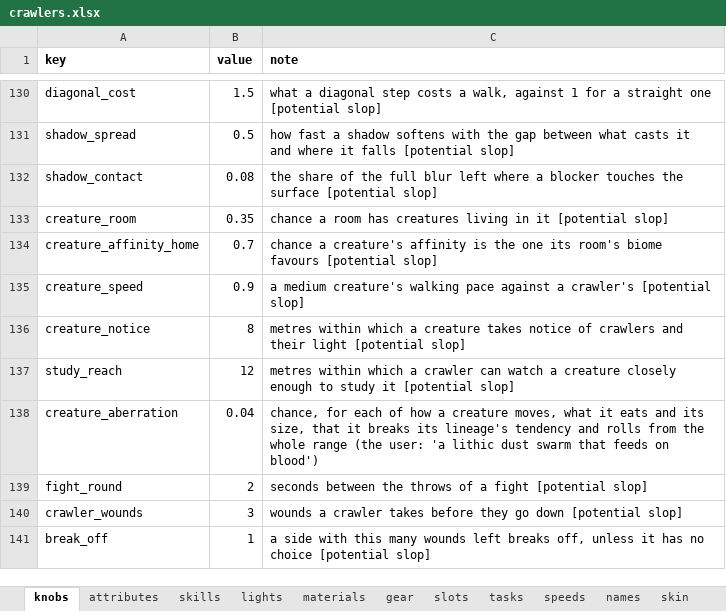
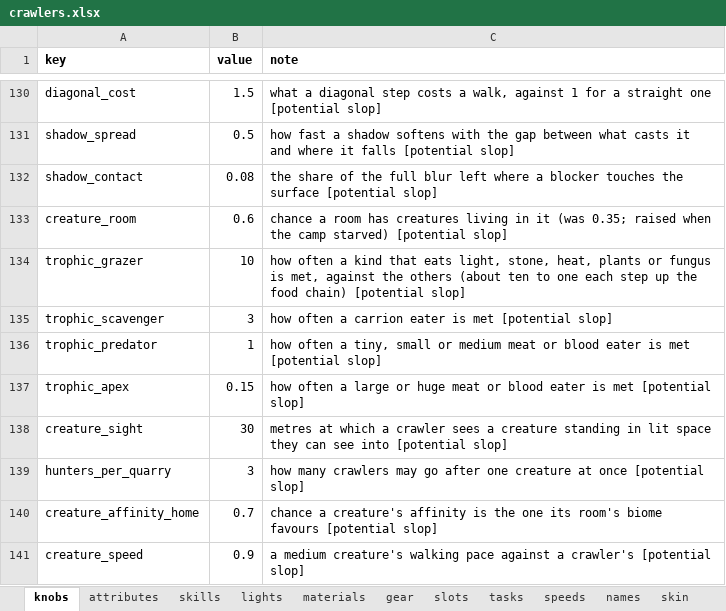
Before and after one commit to myrmecbruh/Project-Crawlers, an Excel workbook: crawlers.xlsx, sheet knobs, drawn as a sheet; only a part is shown, gaps mark what is left out; the shorter side is filled out with more unchanged rows; values as stored, in another font and other column widths than the file's, no borders; the diff names each change by its address in the sheet, - before the commit and + after, or states it on an @@ line.

```diff
--- a/crawlers.xlsx (sheet knobs)
+++ b/crawlers.xlsx (sheet knobs)
-B133 (value): 0.35
+B133 (value): 0.6
-C133 (note): …in it [potential slop]
+C133 (note): …in it (was 0.35; raised when the camp starved) [potential slop]
+row 134: trophic_grazer | 10 | how often a kind that eats light, stone, heat, plants or fungus is met, against the others (about ten to one each step up the food chain) [potential slop]
+row 135: trophic_scavenger | 3 | how often a carrion eater is met [potential slop]
+row 136: trophic_predator | 1 | how often a tiny, small or medium meat or blood eater is met [potential slop]
+row 137: trophic_apex | 0.15 | how often a large or huge meat or blood eater is met [potential slop]
+row 138: creature_sight | 30 | metres at which a crawler sees a creature standing in lit space they can see into [potential slop]
+row 139: hunters_per_quarry | 3 | how many crawlers may go after one creature at once [potential slop]
```
Also changed, not shown: 3 other files.
